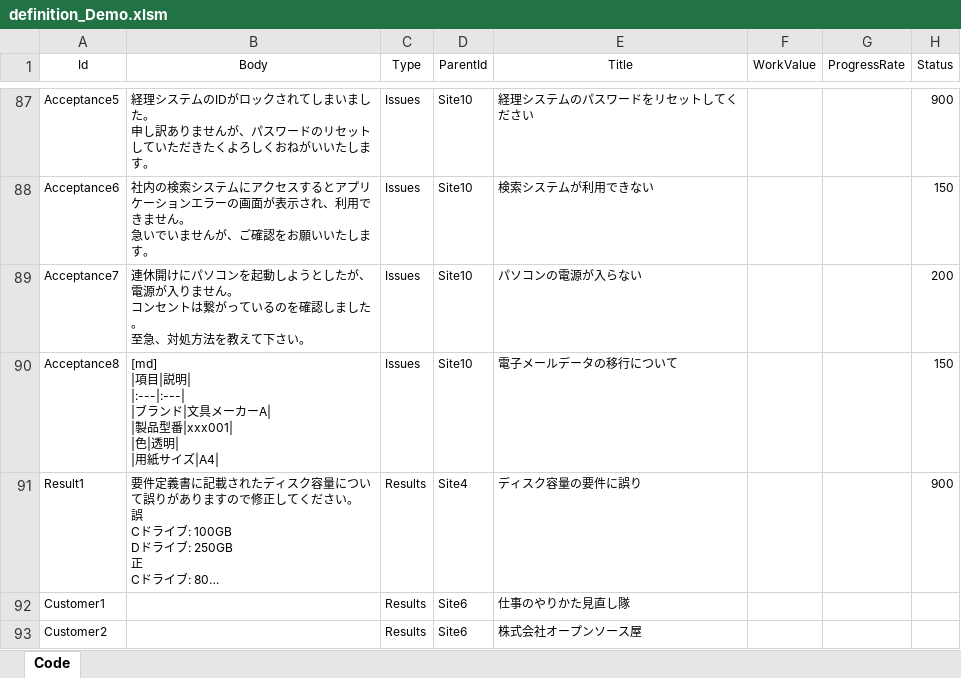
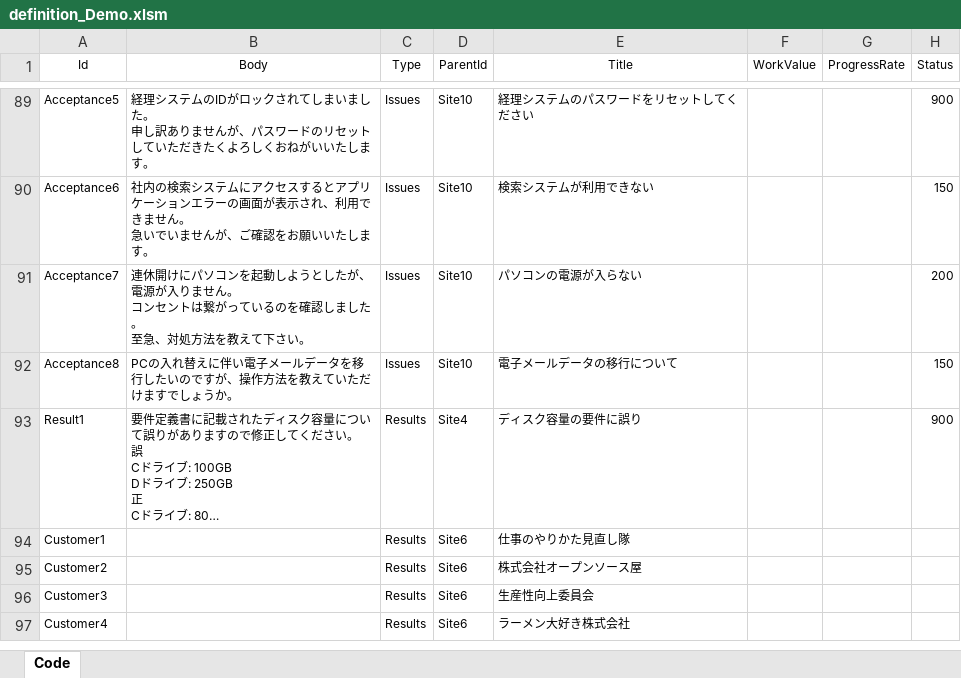
Before and after one commit to Implem/Implem.Pleasanter, an Excel workbook: Implem.Pleasanter/App_Data/Definitions/definition_Demo.xlsm, sheet Code, drawn as a sheet; only a part is shown, gaps mark what is left out; the shorter side is filled out with more unchanged rows; long unchanged cells end in …; values as stored, in another font and other column widths than the file's, no borders; table styles not drawn; addresses are those after the commit; ↵ is a line break in a cell; the diff covers the shown part only; the diff names each change by its address in the sheet, - before the commit and + after, or states it on an @@ line.

```diff
--- a/Implem.Pleasanter/App_Data/Definitions/definition_Demo.xlsm (sheet Code)
+++ b/Implem.Pleasanter/App_Data/Definitions/definition_Demo.xlsm (sheet Code)
-B92 (Body): [md] ↵ |項目|説明| ↵ |:---|:---| ↵ |ブランド|文具メーカーA| ↵ |製品型番|xxx001| ↵ |色|透明| ↵ |用紙サイズ|A4|
+B92 (Body): PCの入れ替えに伴い電子メールデータを移行したいのですが、操作方法を教えていただけますでしょうか。
```
Also changed, not shown: 4 added rows, 7 removed rows and 3 edited cells elsewhere in this sheet.
